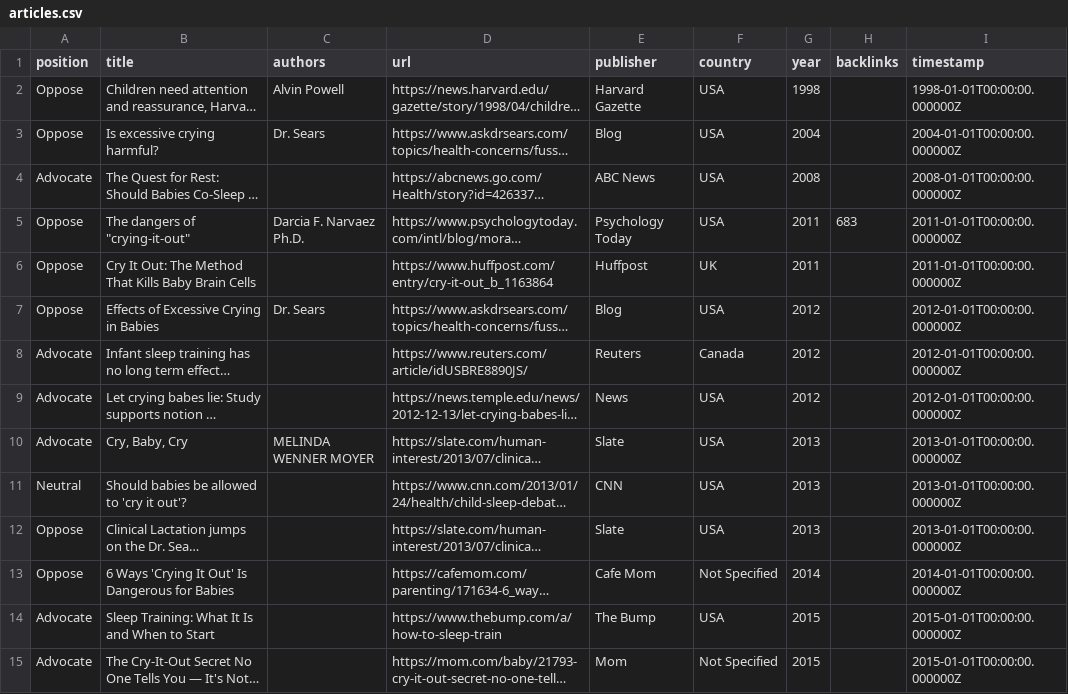
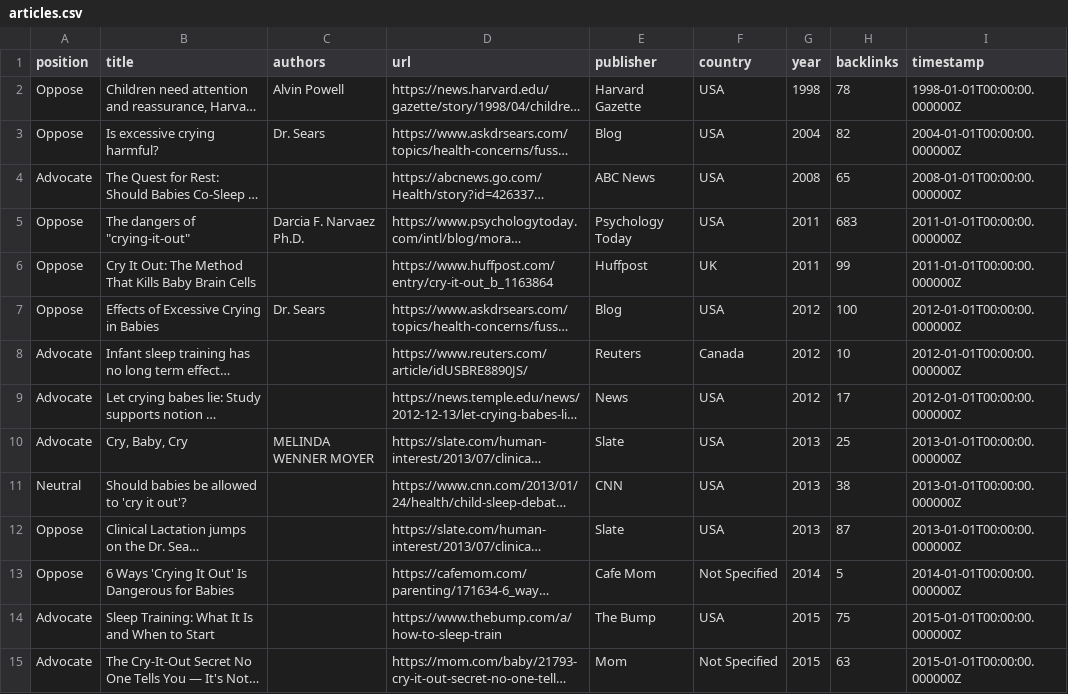
Before and after one commit to the-pudding/sleep-training, a CSV file: src/data/articles.csv, drawn as a sheet; only a part is shown; long unchanged cells end in …; the diff covers the shown part only; the diff names each change by its address in the sheet, - before the commit and + after, or states it on an @@ line.

```diff
--- a/src/data/articles.csv
+++ b/src/data/articles.csv
-H2 (backlinks): (empty)
+H2 (backlinks): 78
-H3 (backlinks): (empty)
+H3 (backlinks): 82
-H4 (backlinks): (empty)
+H4 (backlinks): 65
-H6 (backlinks): (empty)
+H6 (backlinks): 99
-H7 (backlinks): (empty)
+H7 (backlinks): 100
-H8 (backlinks): (empty)
+H8 (backlinks): 10
-H9 (backlinks): (empty)
+H9 (backlinks): 17
-H10 (backlinks): (empty)
+H10 (backlinks): 25
-H11 (backlinks): (empty)
+H11 (backlinks): 38
-H12 (backlinks): (empty)
+H12 (backlinks): 87
-H13 (backlinks): (empty)
+H13 (backlinks): 5
-H14 (backlinks): (empty)
+H14 (backlinks): 75
-H15 (backlinks): (empty)
+H15 (backlinks): 63
```
Also changed, not shown: 128 edited cells elsewhere in this file, src/data/studies.csv, 5 other files.
